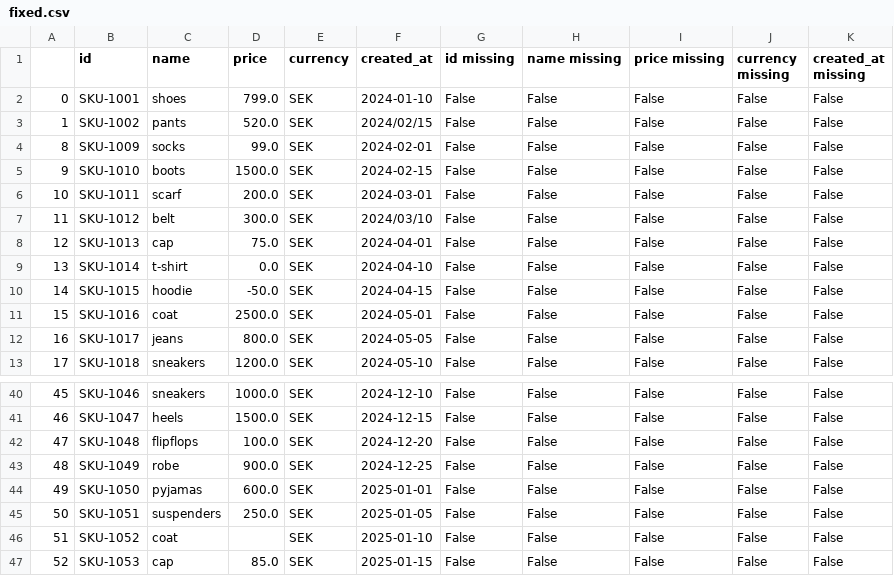
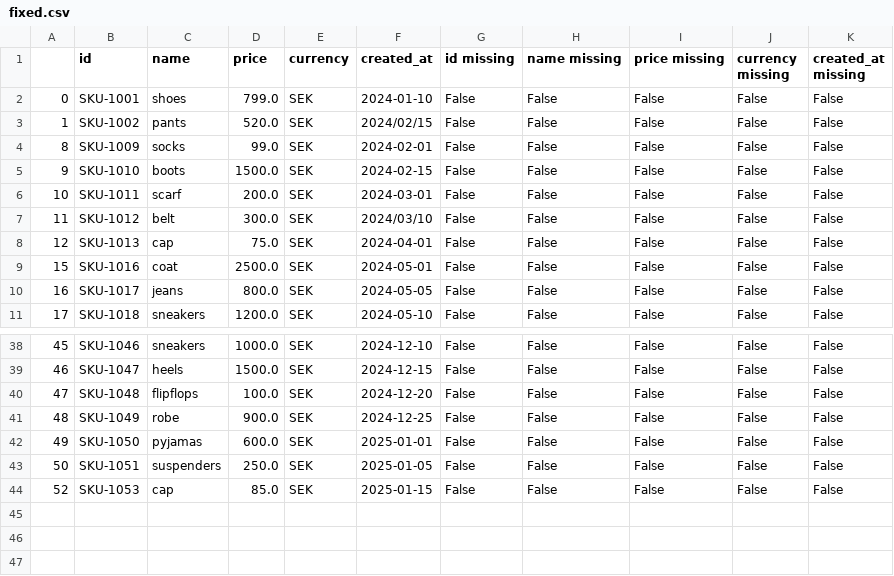
Before and after one commit to HelloThisDog/Lab1_Dataplatform_MeganLoe_DE25, a CSV file: fixed.csv, drawn as a sheet; only a part is shown, gaps mark what is left out.

```diff
--- a/fixed.csv
+++ b/fixed.csv
@@ -8,4 +8,2 @@
 12,SKU-1013,cap,75.0,SEK,2024-04-01,False,False,False,False,False
-13,SKU-1014,t-shirt,0.0,SEK,2024-04-10,False,False,False,False,False
-14,SKU-1015,hoodie,-50.0,SEK,2024-04-15,False,False,False,False,False
 15,SKU-1016,coat,2500.0,SEK,2024-05-01,False,False,False,False,False
@@ -45,3 +43,2 @@
 50,SKU-1051,suspenders,250.0,SEK,2025-01-05,False,False,False,False,False
-51,SKU-1052,coat,,SEK,2025-01-10,False,False,False,False,False
 52,SKU-1053,cap,85.0,SEK,2025-01-15,False,False,False,False,False
```
Also changed, not shown: rejected_values.csv, 1 other file.
